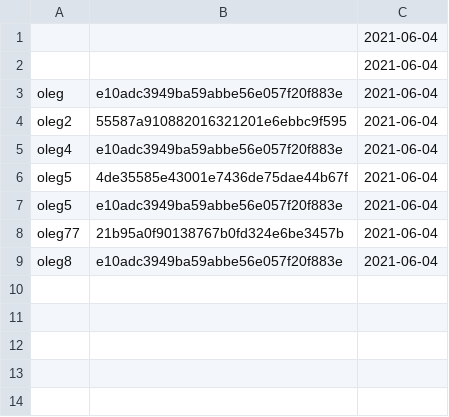
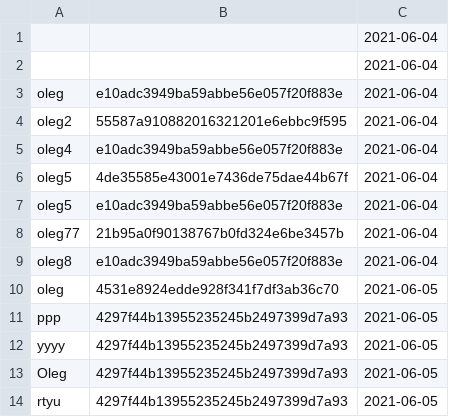
Before and after one commit to Oleg-Sergeyev/home-tasks, a CSV file: lesson_2/users.csv, drawn as a sheet; the diff names each change by its address in the sheet, - before the commit and + after, or states it on an @@ line.

```diff
--- a/lesson_2/users.csv
+++ b/lesson_2/users.csv
+row 10: oleg | 4531e8924edde928f341f7df3ab36c70 | 2021-06-05
+row 11: ppp | 4297f44b13955235245b2497399d7a93 | 2021-06-05
+row 12: yyyy | 4297f44b13955235245b2497399d7a93 | 2021-06-05
+row 13: Oleg | 4297f44b13955235245b2497399d7a93 | 2021-06-05
+row 14: rtyu | 4297f44b13955235245b2497399d7a93 | 2021-06-05
```
Also changed, not shown: 4 other files.
